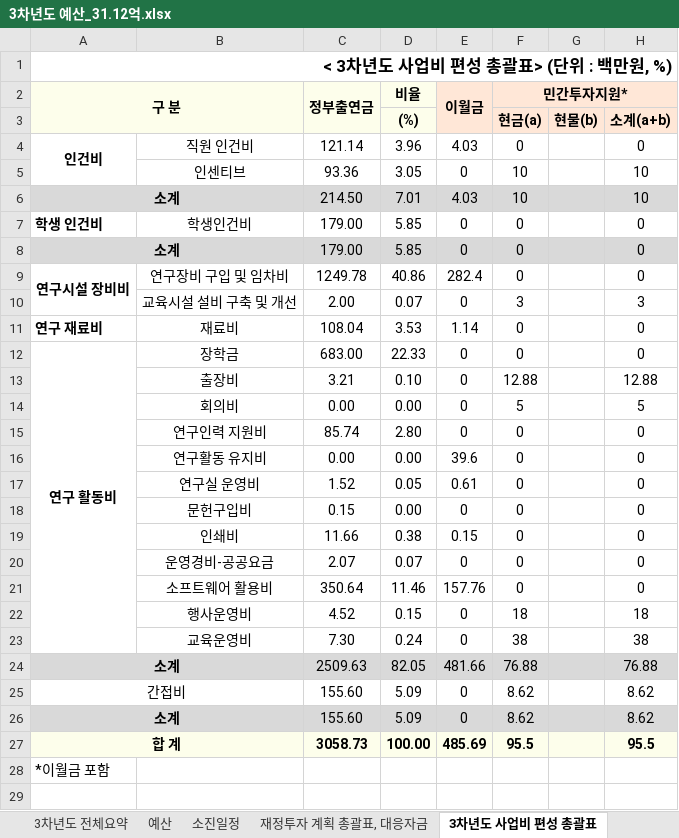
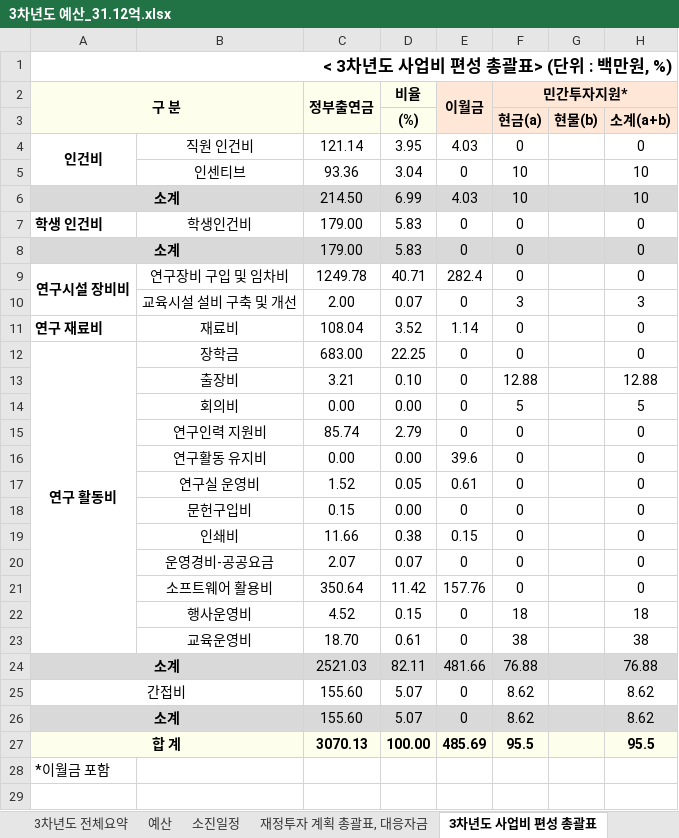
Before and after one commit to vectorcont62-dev/SSSU-third, an Excel workbook: 3차년도 예산_31.12억.xlsx, sheet 3차년도 사업비 편성 총괄표, drawn as a sheet; only a part is shown; values as stored, in another font and other column widths than the file's, no borders; the diff names each change by its address in the sheet, - before the commit and + after, or states it on an @@ line.

```diff
--- a/3차년도 예산_31.12억.xlsx (sheet 3차년도 사업비 편성 총괄표)
+++ b/3차년도 예산_31.12억.xlsx (sheet 3차년도 사업비 편성 총괄표)
-D4 (비율): 3.96
+D4 (비율): 3.95
-D5 (비율): 3.05
+D5 (비율): 3.04
-D6 (비율): 7.01
+D6 (비율): 6.99
-D7:D8 (비율): 5.85
+D7:D8 (비율): 5.83
-D9 (비율): 40.86
+D9 (비율): 40.71
-D11 (비율): 3.53
+D11 (비율): 3.52
-D12 (비율): 22.33
+D12 (비율): 22.25
-D15 (비율): 2.80
+D15 (비율): 2.79
-D21 (비율): 11.46
+D21 (비율): 11.42
-C23 (정부출연금): 7.30
+C23 (정부출연금): 18.70
-D23 (비율): 0.24
+D23 (비율): 0.61
-C24 (정부출연금): 2509.63
+C24 (정부출연금): 2521.03
-D24 (비율): 82.05
+D24 (비율): 82.11
-D25:D26 (비율): 5.09
+D25:D26 (비율): 5.07
-C27 (정부출연금): 3058.73
+C27 (정부출연금): 3070.13
```
Also changed, not shown: sheet 3차년도 전체요약, sheet 재정투자 계획 총괄표, 대응자금, sheet 예산, sheet 소진일정, sheet 3차년도 사업비 소진현황 (지출), formulas that keep their value, charts or pictures.
